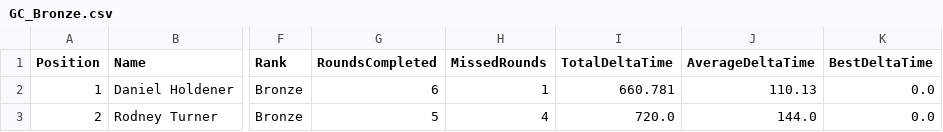
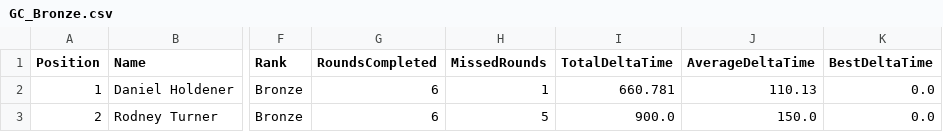
Before and after one commit to gloscherrybomb/ChaosRacing, a CSV file: GC_Bronze.csv, drawn as a sheet; only a part is shown, gaps mark what is left out; the diff names each change by its address in the sheet, - before the commit and + after, or states it on an @@ line.

```diff
--- a/GC_Bronze.csv
+++ b/GC_Bronze.csv
-G3 (RoundsCompleted): 5
+G3 (RoundsCompleted): 6
-H3 (MissedRounds): 4
+H3 (MissedRounds): 5
-I3 (TotalDeltaTime): 720.0
+I3 (TotalDeltaTime): 900.0
-J3 (AverageDeltaTime): 144.0
+J3 (AverageDeltaTime): 150.0
```
Also changed, not shown: GC_Diamond.csv, GC_Gold.csv, 2 other files.
